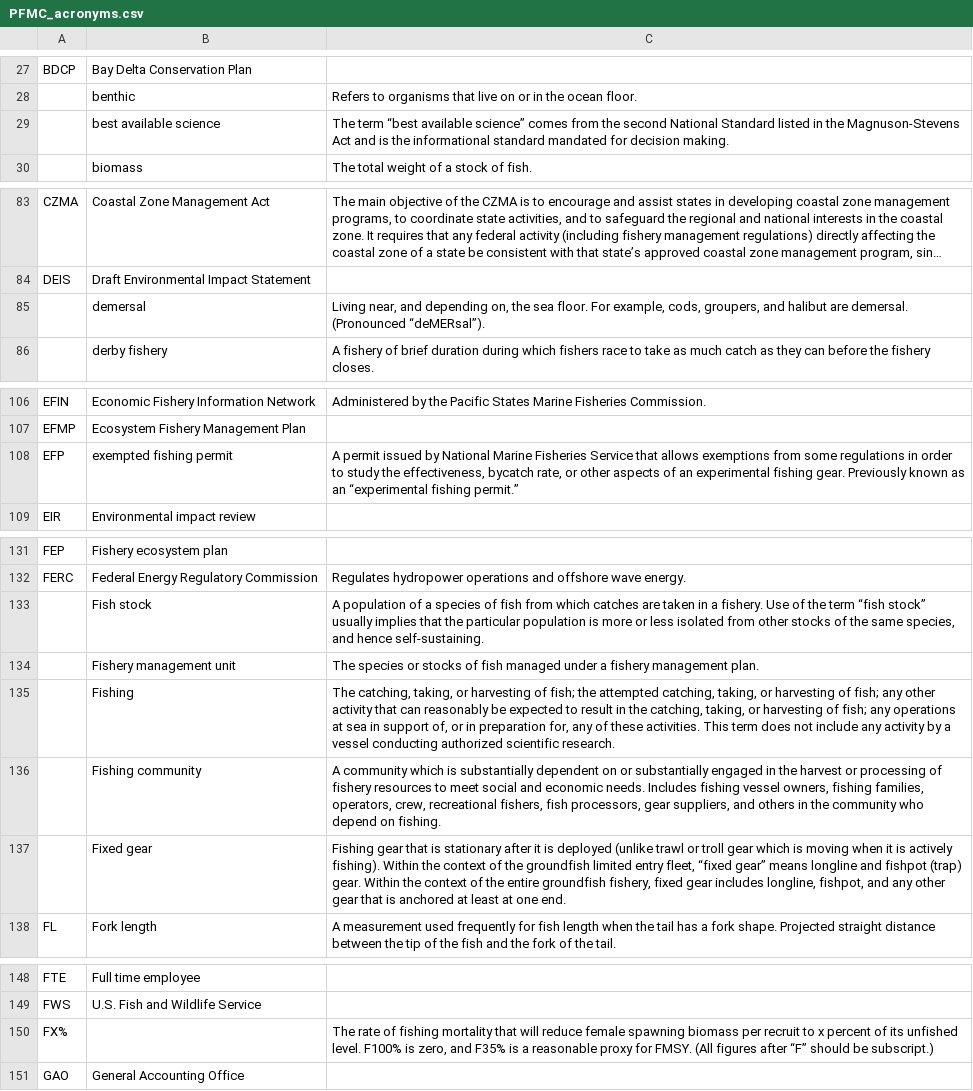
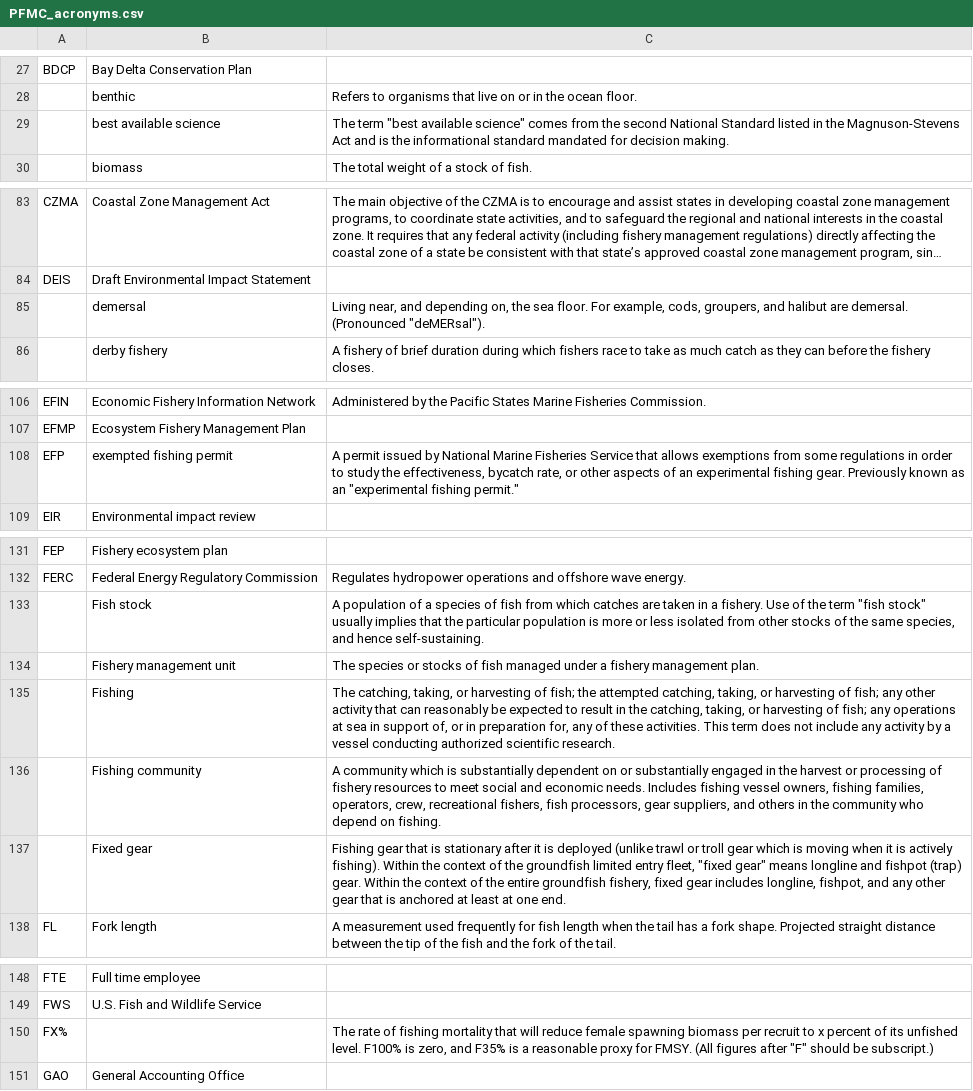
Before and after one commit to nmfs-ost/asar, a CSV file: inst/resources/acronyms/PFMC_acronyms.csv, drawn as a sheet; only a part is shown, gaps mark what is left out; long unchanged cells end in …; the diff covers the shown part only; the diff names each change by its address in the sheet, - before the commit and + after, or states it on an @@ line.

```diff
--- a/inst/resources/acronyms/PFMC_acronyms.csv
+++ b/inst/resources/acronyms/PFMC_acronyms.csv
-C29: The term “best available science” comes from…
+C29: The term "best available science" comes from…
-C85: …demersal. (Pronounced “deMERsal”).
+C85: …demersal. (Pronounced "deMERsal").
-C108: …as an “experimental fishing permit.”
+C108: …as an "experimental fishing permit."
-C133: …the term “fish stock” usually implies…
+C133: …the term "fish stock" usually implies…
-C137: …entry fleet, “fixed gear” means longline…
+C137: …entry fleet, "fixed gear" means longline…
-C150: …figures after “F” should be…
+C150: …figures after "F" should be…
```
Also changed, not shown: 17 edited cells elsewhere in this file, inst/resources/acronyms/GMFMC_acronyms.csv, 1 other file.
